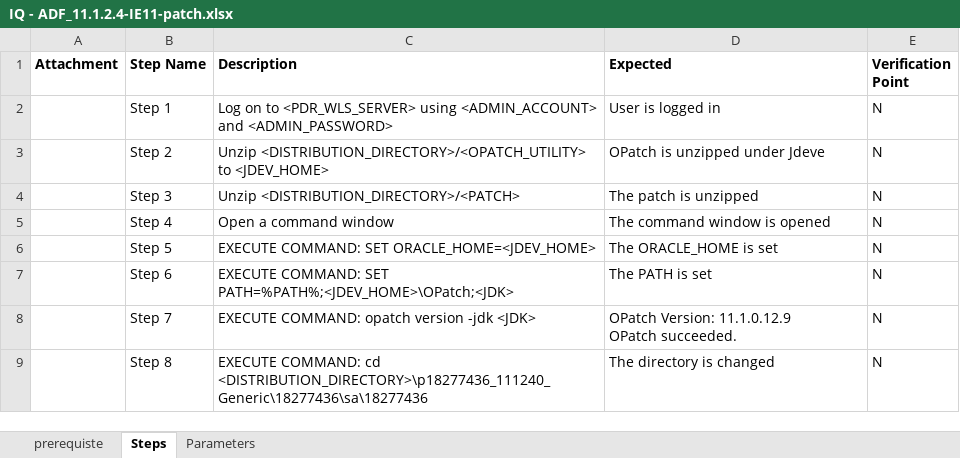
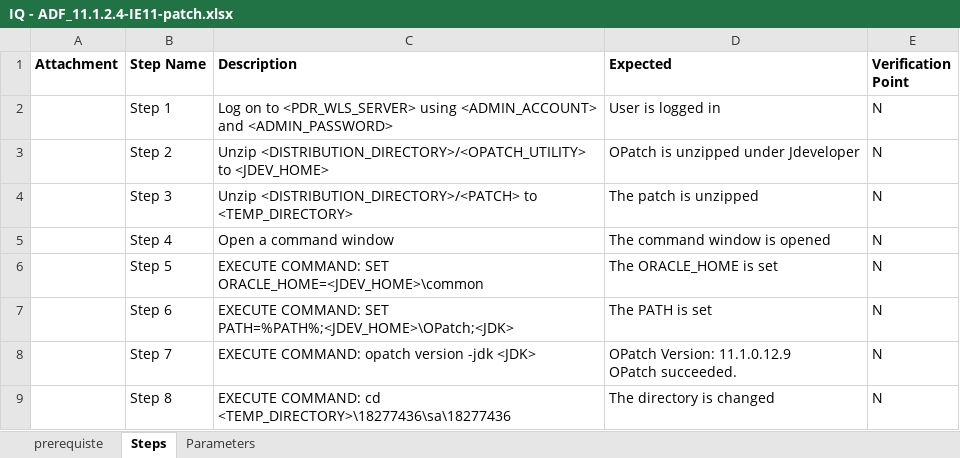
Before and after one commit to DBMS-Consulting/Tools, an Excel workbook: IE11-ADF Patch/IQ - ADF_11.1.2.4-IE11-patch.xlsx, sheet Steps, drawn as a sheet; only a part is shown; values as stored, in another font and other column widths than the file's, no borders; the diff covers the shown part only; the diff names each change by its address in the sheet, - before the commit and + after, or states it on an @@ line.

Commit message:
Updated IQ

```diff
--- a/IE11-ADF Patch/IQ - ADF_11.1.2.4-IE11-patch.xlsx (sheet Steps)
+++ b/IE11-ADF Patch/IQ - ADF_11.1.2.4-IE11-patch.xlsx (sheet Steps)
-D3 (Expected): OPatch is unzipped under Jdeve
+D3 (Expected): OPatch is unzipped under Jdeveloper
-C4 (Description): Unzip <DISTRIBUTION_DIRECTORY>/<PATCH>
+C4 (Description): Unzip <DISTRIBUTION_DIRECTORY>/<PATCH> to <TEMP_DIRECTORY>
-C6 (Description): …COMMAND: SET ORACLE_HOME=<JDEV_HOME>
+C6 (Description): …COMMAND: SET ORACLE_HOME=<JDEV_HOME>\common
-C9 (Description): …COMMAND: cd <DISTRIBUTION_DIRECTORY>\p18277436_111240_Generic\18277436\sa\18277436
+C9 (Description): …COMMAND: cd <TEMP_DIRECTORY>\18277436\sa\18277436
```
Also changed, not shown: 3 added rows, 1 removed row and 3 edited cells elsewhere in this sheet, sheet Parameters.
